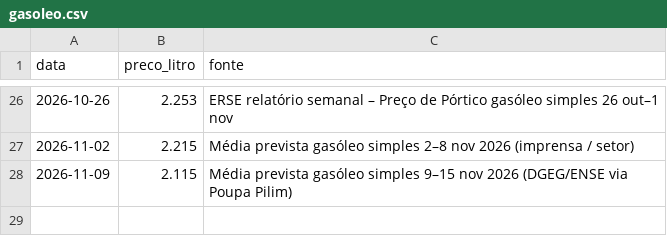
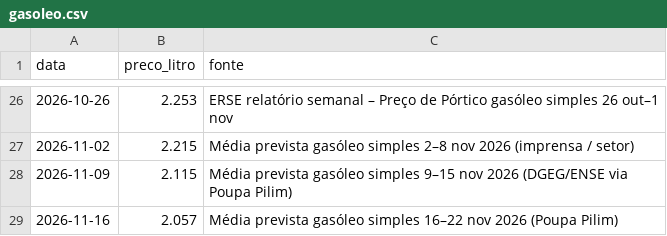
Before and after one commit to Thegame159/Carregamentos, a CSV file: widget/gasoleo.csv, drawn as a sheet; only a part is shown, gaps mark what is left out.

```diff
--- a/widget/gasoleo.csv
+++ b/widget/gasoleo.csv
@@ -28 +28,2 @@ data,preco_litro,fonte
 2026-11-09,2.115,Média prevista gasóleo simples 9–15 nov 2026 (DGEG/ENSE via Poupa Pilim)
+2026-11-16,2.057,Média prevista gasóleo simples 16–22 nov 2026 (Poupa Pilim)
```
Also changed, not shown: widget/faturas.csv, 1 other file.
